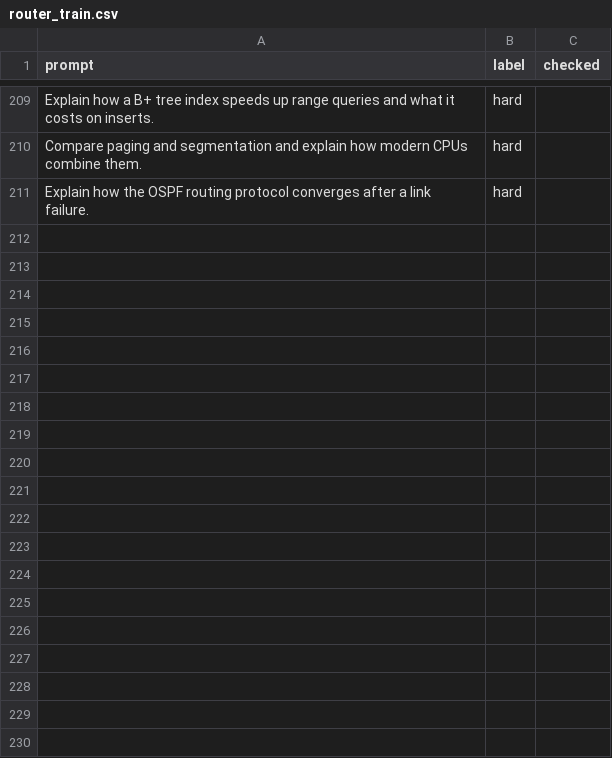
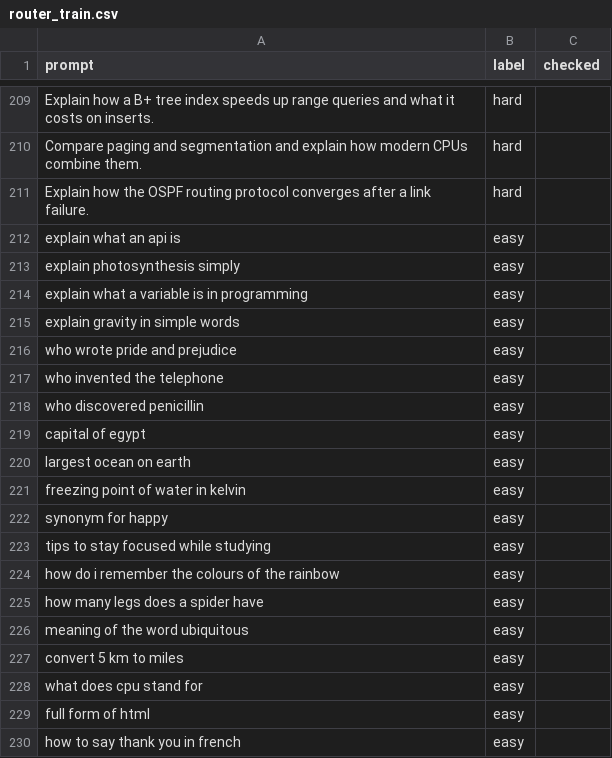
Before and after one commit to nexus-project-expo/greenprompt, a CSV file: data/router_train.csv, drawn as a sheet; only a part is shown, gaps mark what is left out; the diff covers the shown part only.

Commit message:
Route casually typed questions like neat ones: ignore trailing punctuation, add length and casual training rows

```diff
--- a/data/router_train.csv
+++ b/data/router_train.csv
@@ -211 +211,20 @@ prompt,label,checked
 "Explain how the OSPF routing protocol converges after a link failure.",hard,
+"explain what an api is",easy,
+"explain photosynthesis simply",easy,
+"explain what a variable is in programming",easy,
+"explain gravity in simple words",easy,
+"who wrote pride and prejudice",easy,
+"who invented the telephone",easy,
+"who discovered penicillin",easy,
+"capital of egypt",easy,
+"largest ocean on earth",easy,
+"freezing point of water in kelvin",easy,
+"synonym for happy",easy,
+"tips to stay focused while studying",easy,
+"how do i remember the colours of the rainbow",easy,
+"how many legs does a spider have",easy,
+"meaning of the word ubiquitous",easy,
+"convert 5 km to miles",easy,
+"what does cpu stand for",easy,
+"full form of html",easy,
+"how to say thank you in french",easy,
```
Also changed, not shown: 21 added rows elsewhere in this file, 7 other files.
